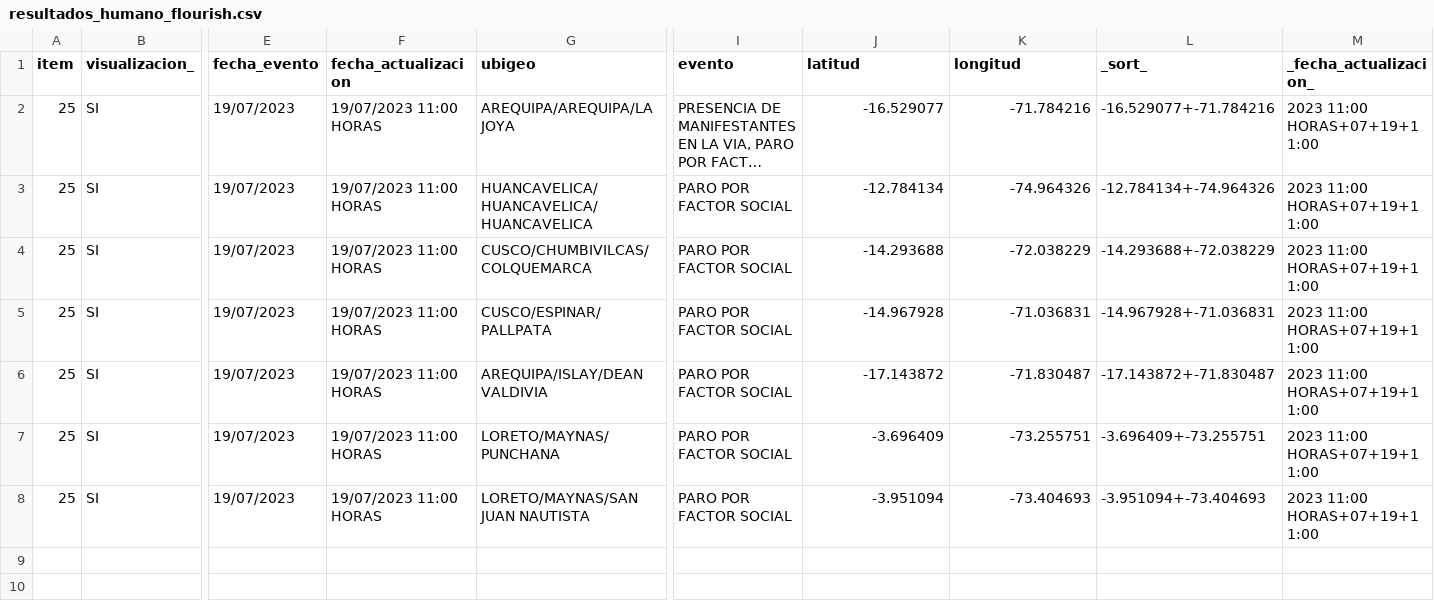
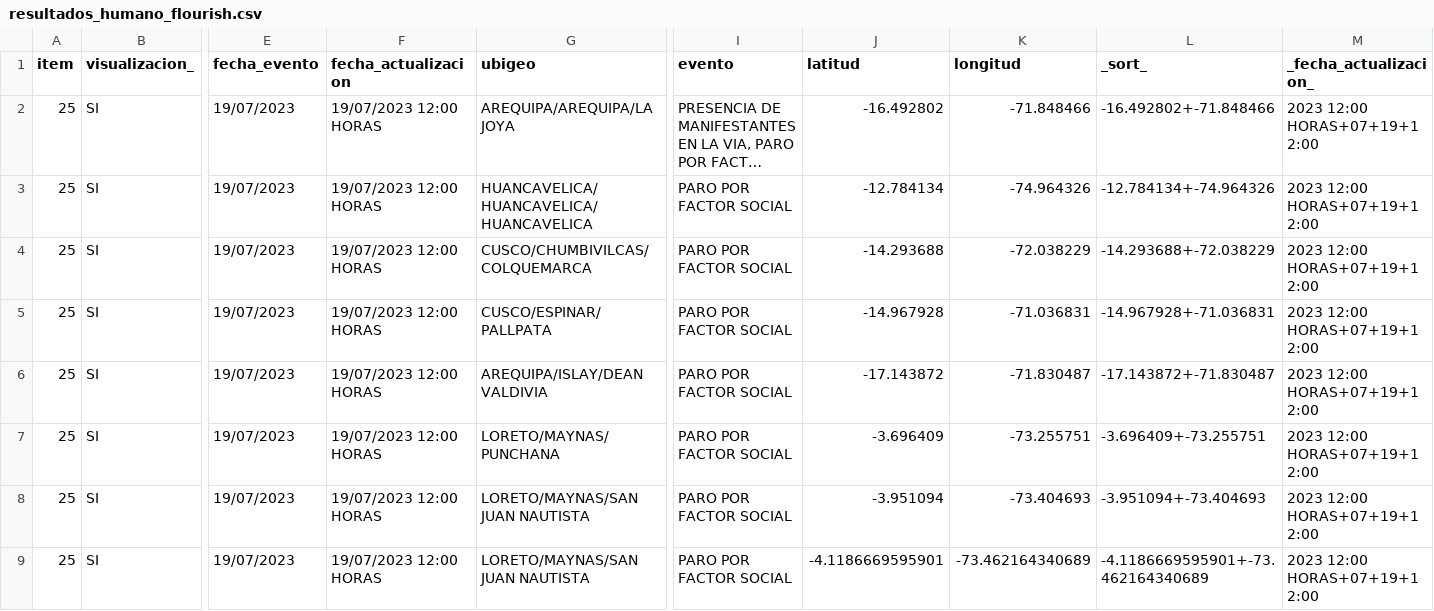
Before and after one commit to annaabsi/scraper-sutran, a CSV file: resultados_flourish/resultados_humano_flourish.csv, drawn as a sheet; only a part is shown, gaps mark what is left out; long unchanged cells end in …; rows hold the shown columns only; the diff names each change by its address in the sheet, - before the commit and + after, or states it on an @@ line.

```diff
--- a/resultados_flourish/resultados_humano_flourish.csv
+++ b/resultados_flourish/resultados_humano_flourish.csv
-F2:F8 (fecha_actualizacion): 19/07/2023 11:00 HORAS
+F2:F8 (fecha_actualizacion): 19/07/2023 12:00 HORAS
-J2 (latitud): -16.529077
+J2 (latitud): -16.492802
-K2 (longitud): -71.784216
+K2 (longitud): -71.848466
-L2 (_sort_): -16.529077+-71.784216
+L2 (_sort_): -16.492802+-71.848466
-M2:M8 (_fecha_actualizacion_): 2023 11:00 HORAS+07+19+11:00
+M2:M8 (_fecha_actualizacion_): 2023 12:00 HORAS+07+19+12:00
+row 9: 25 | SI | 19/07/2023 | 19/07/2023 12:00 HORAS | LORETO/MAYNAS/SAN JUAN NAUTISTA | PARO POR FACTOR SOCIAL | -4.1186669595901 | -73.462164340689 | -4.1186669595901+-73.462164340689 | 2023 12:00 HORAS+07+19+12:00
```
Also changed, not shown: resultados_flourish/resultados_climatologico_flourish.csv, 2 other files.
